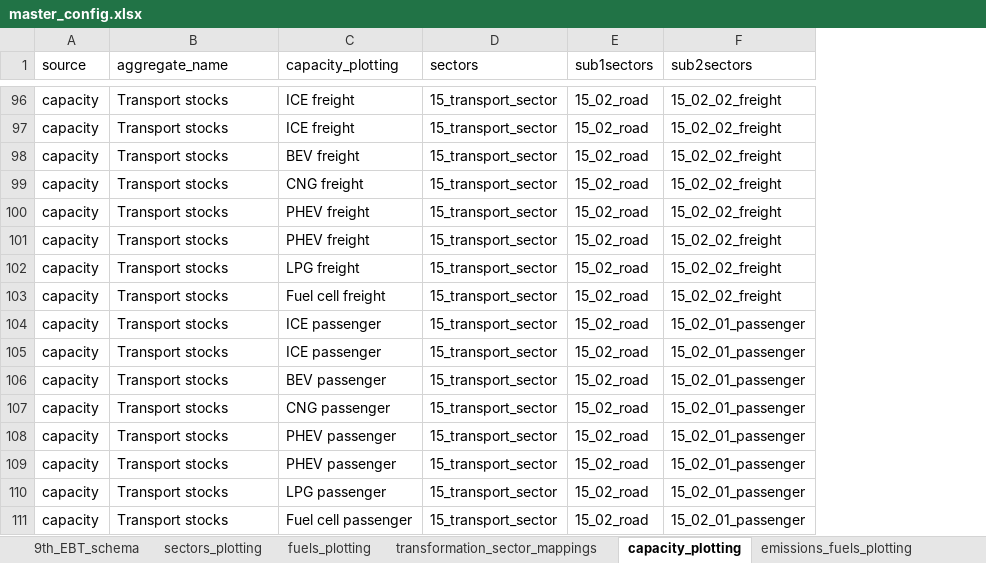
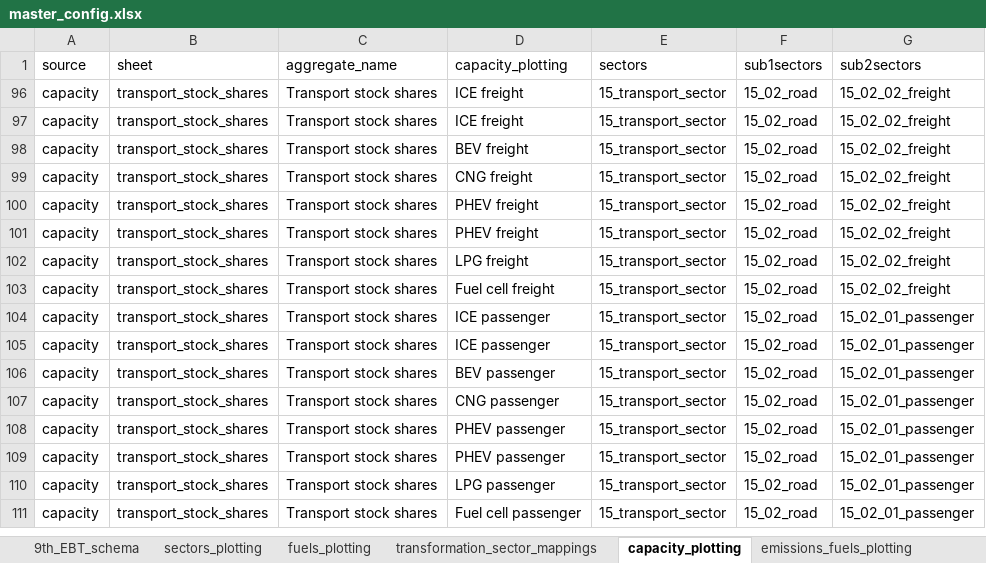
Before and after one commit to asia-pacific-energy-research-centre/9th_edition_visualisation, an Excel workbook: config/master_config.xlsx, sheet capacity_plotting, drawn as a sheet; only a part is shown, gaps mark what is left out; values as stored, in another font and other column widths than the file's, no borders; addresses are those after the commit; the diff covers the shown part only; the diff names each change by its address in the sheet, - before the commit and + after, or states it on an @@ line.

```diff
--- a/config/master_config.xlsx (sheet capacity_plotting)
+++ b/config/master_config.xlsx (sheet capacity_plotting)
+column B (sheet), rows 96-111: all transport_stock_shares
-C96:C111 (aggregate_name): Transport stocks
+C96:C111 (aggregate_name): Transport stock shares
```
Also changed, not shown: 94 removed rows elsewhere in this sheet, sheet two_dimensional_plots, sheet colors, hidden cells.
